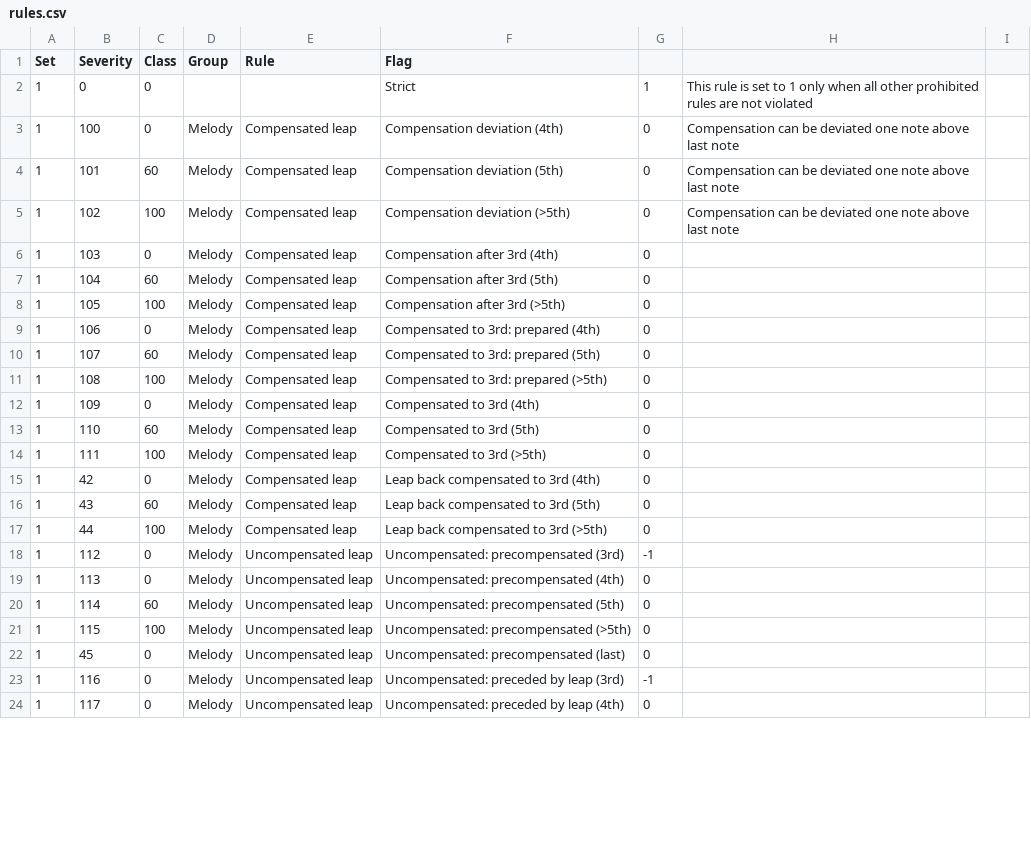
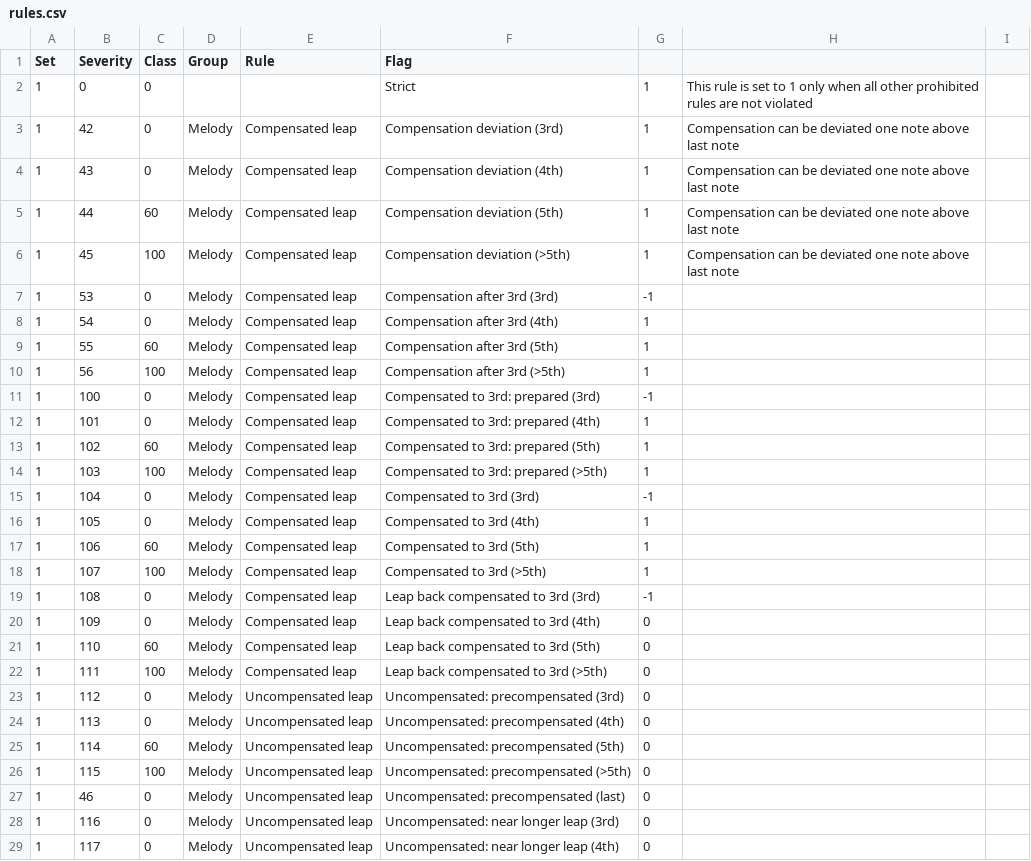
Before and after one commit to rualark/MGen, a CSV file: MGen/configs/GenCF1/include/rules.csv, drawn as a sheet; only a part is shown; the diff covers the shown part only.

```diff
--- a/MGen/configs/GenCF1/include/rules.csv
+++ b/MGen/configs/GenCF1/include/rules.csv
@@ -2,18 +2,23 @@ Set;Severity;Class;Group;Rule;Flag
 1;0;0;;;Strict;1;This rule is set to 1 only when all other prohibited rules are not violated;
-1;100;0;Melody;Compensated leap;Compensation deviation (4th);0;Compensation can be deviated one note above last note;
-1;101;60;Melody;Compensated leap;Compensation deviation (5th);0;Compensation can be deviated one note above last note;
-1;102;100;Melody;Compensated leap;Compensation deviation (>5th);0;Compensation can be deviated one note above last note;
-1;103;0;Melody;Compensated leap;Compensation after 3rd (4th);0;;
-1;104;60;Melody;Compensated leap;Compensation after 3rd (5th);0;;
-1;105;100;Melody;Compensated leap;Compensation after 3rd (>5th);0;;
-1;106;0;Melody;Compensated leap;Compensated to 3rd: prepared (4th);0;;
-1;107;60;Melody;Compensated leap;Compensated to 3rd: prepared (5th);0;;
-1;108;100;Melody;Compensated leap;Compensated to 3rd: prepared (>5th);0;;
-1;109;0;Melody;Compensated leap;Compensated to 3rd (4th);0;;
-1;110;60;Melody;Compensated leap;Compensated to 3rd (5th);0;;
-1;111;100;Melody;Compensated leap;Compensated to 3rd (>5th);0;;
-1;42;0;Melody;Compensated leap;Leap back compensated to 3rd (4th);0;;
-1;43;60;Melody;Compensated leap;Leap back compensated to 3rd (5th);0;;
-1;44;100;Melody;Compensated leap;Leap back compensated to 3rd (>5th);0;;
-1;112;0;Melody;Uncompensated leap;Uncompensated: precompensated (3rd);-1;;
+1;42;0;Melody;Compensated leap;Compensation deviation (3rd);1;Compensation can be deviated one note above last note;
+1;43;0;Melody;Compensated leap;Compensation deviation (4th);1;Compensation can be deviated one note above last note;
+1;44;60;Melody;Compensated leap;Compensation deviation (5th);1;Compensation can be deviated one note above last note;
+1;45;100;Melody;Compensated leap;Compensation deviation (>5th);1;Compensation can be deviated one note above last note;
+1;53;0;Melody;Compensated leap;Compensation after 3rd (3rd);-1;;
+1;54;0;Melody;Compensated leap;Compensation after 3rd (4th);1;;
+1;55;60;Melody;Compensated leap;Compensation after 3rd (5th);1;;
+1;56;100;Melody;Compensated leap;Compensation after 3rd (>5th);1;;
+1;100;0;Melody;Compensated leap;Compensated to 3rd: prepared (3rd);-1;;
+1;101;0;Melody;Compensated leap;Compensated to 3rd: prepared (4th);1;;
+1;102;60;Melody;Compensated leap;Compensated to 3rd: prepared (5th);1;;
+1;103;100;Melody;Compensated leap;Compensated to 3rd: prepared (>5th);1;;
+1;104;0;Melody;Compensated leap;Compensated to 3rd (3rd);-1;;
+1;105;0;Melody;Compensated leap;Compensated to 3rd (4th);1;;
+1;106;60;Melody;Compensated leap;Compensated to 3rd (5th);1;;
+1;107;100;Melody;Compensated leap;Compensated to 3rd (>5th);1;;
+1;108;0;Melody;Compensated leap;Leap back compensated to 3rd (3rd);-1;;
+1;109;0;Melody;Compensated leap;Leap back compensated to 3rd (4th);0;;
+1;110;60;Melody;Compensated leap;Leap back compensated to 3rd (5th);0;;
+1;111;100;Melody;Compensated leap;Leap back compensated to 3rd (>5th);0;;
+1;112;0;Melody;Uncompensated leap;Uncompensated: precompensated (3rd);0;;
 1;113;0;Melody;Uncompensated leap;Uncompensated: precompensated (4th);0;;
@@ -21,4 +26,4 @@ Set;Severity;Class;Group;Rule;Flag
 1;115;100;Melody;Uncompensated leap;Uncompensated: precompensated (>5th);0;;
-1;45;0;Melody;Uncompensated leap;Uncompensated: precompensated (last);0;;
-1;116;0;Melody;Uncompensated leap;Uncompensated: preceded by leap (3rd);-1;;
-1;117;0;Melody;Uncompensated leap;Uncompensated: preceded by leap (4th);0;;
+1;46;0;Melody;Uncompensated leap;Uncompensated: precompensated (last);0;;
+1;116;0;Melody;Uncompensated leap;Uncompensated: near longer leap (3rd);0;;
+1;117;0;Melody;Uncompensated leap;Uncompensated: near longer leap (4th);0;;
```
Also changed, not shown: 5 added rows, 4 removed rows and 54 edited cells elsewhere in this file, 4 other files.
